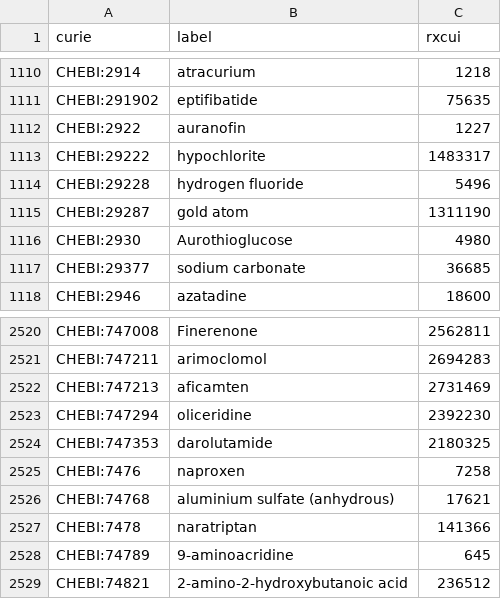
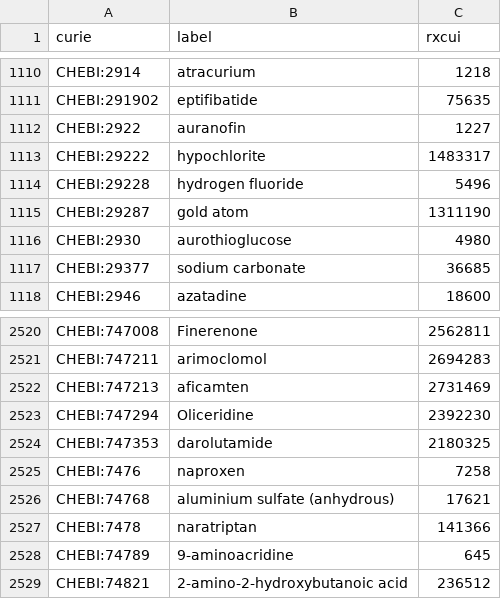
Before and after one commit to mcwdsi/dron, a TSV file: src/templates/ingredient.tsv, drawn as a sheet; only a part is shown, gaps mark what is left out.

Commit message:
Updated labels from RxNorm 05042026 and latest ChEBI

```diff
--- a/src/templates/ingredient.tsv
+++ b/src/templates/ingredient.tsv
@@ -1115,3 +1115,3 @@ CHEBI:29228	hydrogen fluoride	5496
 CHEBI:29287	gold atom	1311190
-CHEBI:2930	Aurothioglucose	4980
+CHEBI:2930	aurothioglucose	4980
 CHEBI:29377	sodium carbonate	36685
@@ -2522,3 +2522,3 @@ CHEBI:747211	arimoclomol	2694283
 CHEBI:747213	aficamten	2731469
-CHEBI:747294	oliceridine	2392230
+CHEBI:747294	Oliceridine	2392230
 CHEBI:747353	darolutamide	2180325
```
